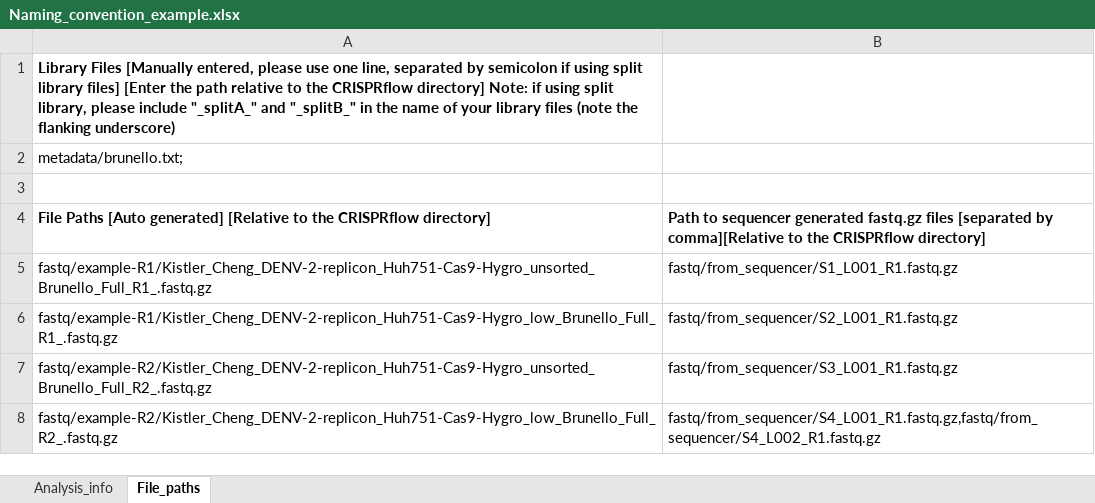
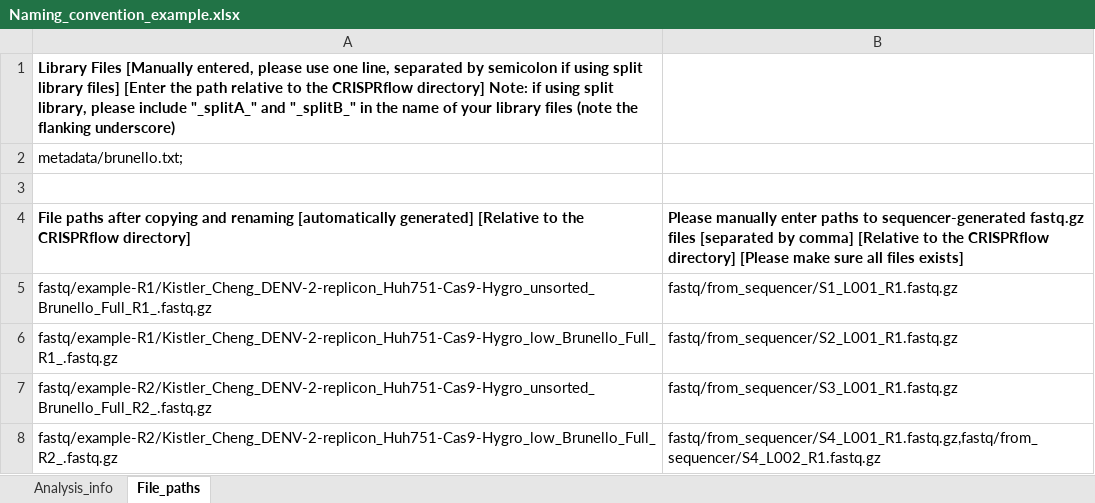
Before and after one commit to czbiohub-sf/CRISPRflow, an Excel workbook: metadata/Naming_convention_example.xlsx, sheet File_paths, drawn as a sheet; values as stored, in another font and other column widths than the file's, no borders; removed rows and columns are numbered as before the commit, all else as after; the diff names each change by its address in the sheet, - before the commit and + after, or states it on an @@ line.

Commit message:
Update Naming_convention_example.xlsx
advise to use gzipped fastq files, otherwise MAGeCK will fail

```diff
--- a/metadata/Naming_convention_example.xlsx (sheet File_paths)
+++ b/metadata/Naming_convention_example.xlsx (sheet File_paths)
-row 4: File Paths [Auto generated] [Relative to the CRISPRflow directory] | Path to sequencer generated fastq.gz files [separated by comma][Relative to the CRISPRflow directory]
+row 4: File paths after copying and renaming [automatically generated] [Relative to the CRISPRflow directory] | Please manually enter paths to sequencer-generated fastq.gz files [separated by comma] [Relative to the CRISPRflow directory] [Please make sure all files exists]
```
Also changed, not shown: sheet Analysis_info.
